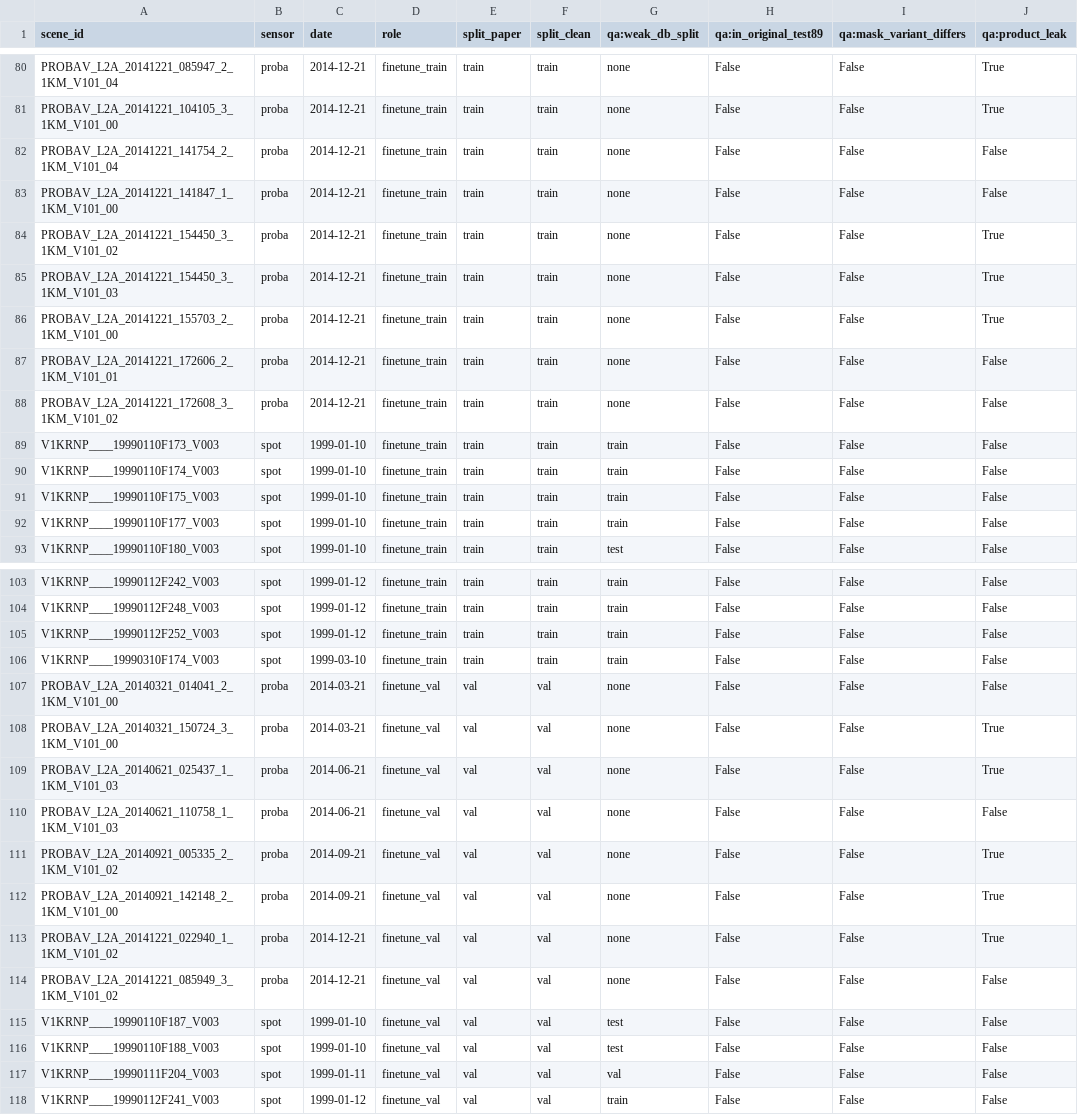
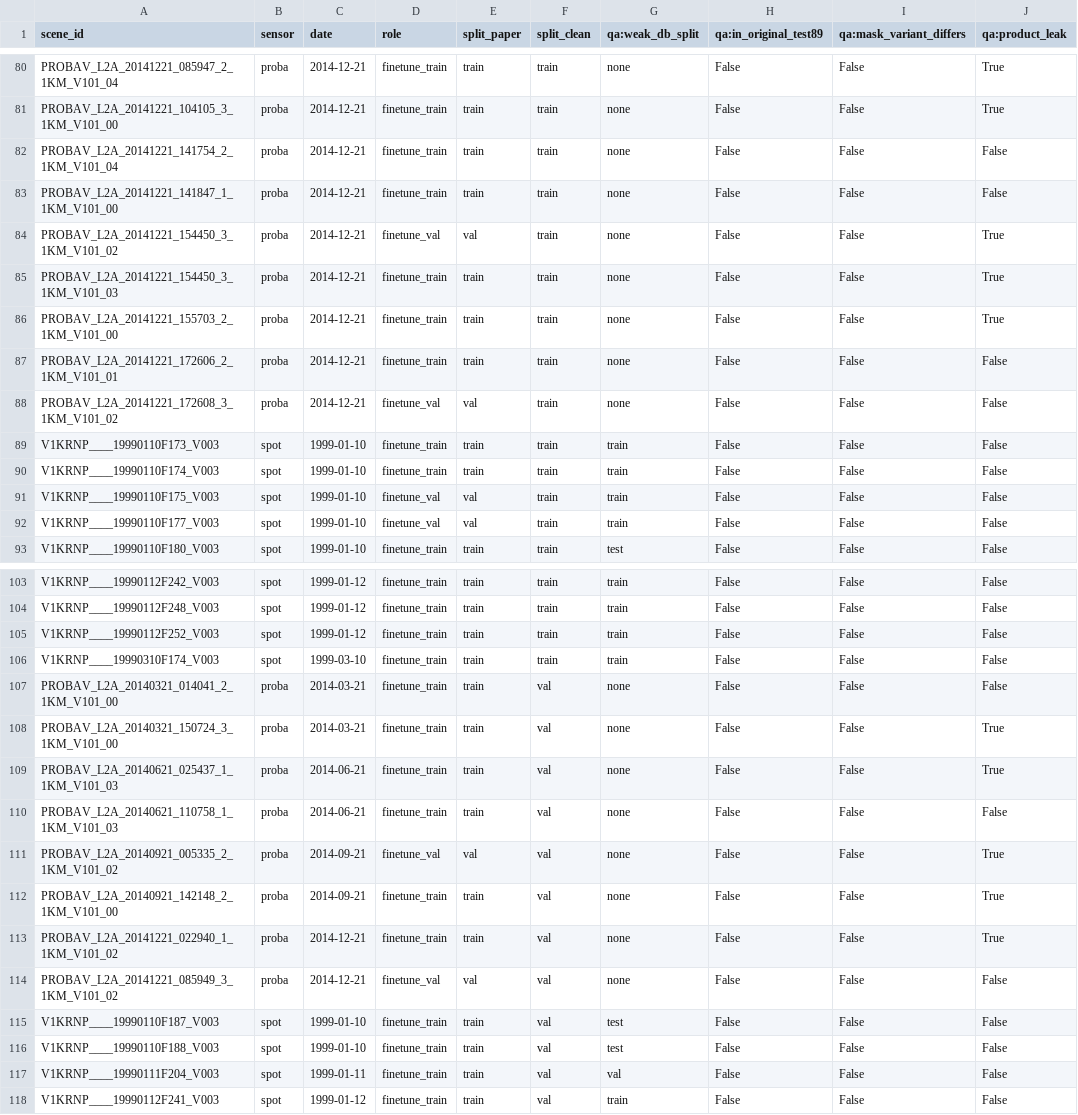
Before and after one commit to IPL-UV/fdr4vgt-cloud, a CSV file: splits/scenes.csv, drawn as a sheet; only a part is shown, gaps mark what is left out; the diff covers the shown part only; the diff names each change by its address in the sheet, - before the commit and + after, or states it on an @@ line.

Commit message:
fix paper split

```diff
--- a/splits/scenes.csv
+++ b/splits/scenes.csv
-D84 (role): finetune_train
+D84 (role): finetune_val
-E84 (split_paper): train
+E84 (split_paper): val
-D88 (role): finetune_train
+D88 (role): finetune_val
-E88 (split_paper): train
+E88 (split_paper): val
-D91:D92 (role): finetune_train
+D91:D92 (role): finetune_val
-E91:E92 (split_paper): train
+E91:E92 (split_paper): val
-D107:D110 (role): finetune_val
+D107:D110 (role): finetune_train
-E107:E110 (split_paper): val
+E107:E110 (split_paper): train
-D112:D113 (role): finetune_val
+D112:D113 (role): finetune_train
-E112:E113 (split_paper): val
+E112:E113 (split_paper): train
-D115:D118 (role): finetune_val
+D115:D118 (role): finetune_train
-E115:E118 (split_paper): val
+E115:E118 (split_paper): train
```
Also changed, not shown: 12 edited cells elsewhere in this file.
